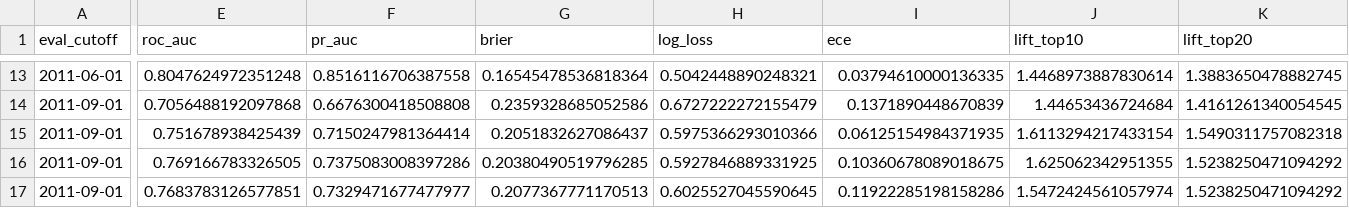
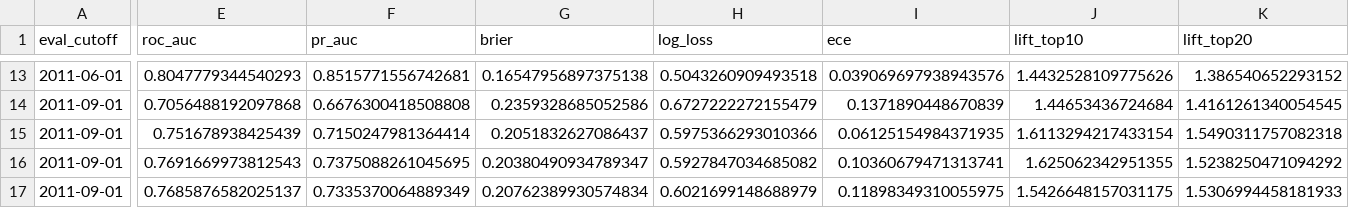
Before and after one commit to Abhi237/customer-churn-clv, a CSV file: artifacts/backtest_metrics.csv, drawn as a sheet; only a part is shown, gaps mark what is left out; the diff covers the shown part only; the diff names each change by its address in the sheet, - before the commit and + after, or states it on an @@ line.

```diff
--- a/artifacts/backtest_metrics.csv
+++ b/artifacts/backtest_metrics.csv
-E13 (roc_auc): 0.8047624972351248
+E13 (roc_auc): 0.8047779344540293
-F13 (pr_auc): 0.8516116706387558
+F13 (pr_auc): 0.8515771556742681
-G13 (brier): 0.16545478536818364
+G13 (brier): 0.16547956897375138
-H13 (log_loss): 0.5042448890248321
+H13 (log_loss): 0.5043260909493518
-I13 (ece): 0.03794610000136335
+I13 (ece): 0.039069697938943576
-J13 (lift_top10): 1.4468973887830614
+J13 (lift_top10): 1.4432528109775626
-K13 (lift_top20): 1.3883650478882745
+K13 (lift_top20): 1.386540652293152
-E16 (roc_auc): 0.769166783326505
+E16 (roc_auc): 0.7691669973812543
-F16 (pr_auc): 0.7375083008397286
+F16 (pr_auc): 0.7375088261045695
-G16 (brier): 0.20380490519796285
+G16 (brier): 0.20380490934789347
-H16 (log_loss): 0.5927846889331925
+H16 (log_loss): 0.5927847034685082
-I16 (ece): 0.10360678089018675
+I16 (ece): 0.10360679471313741
-E17 (roc_auc): 0.7683783126577851
+E17 (roc_auc): 0.7685876582025137
-F17 (pr_auc): 0.7329471677477977
+F17 (pr_auc): 0.7335370064889349
-G17 (brier): 0.2077367771170513
+G17 (brier): 0.20762389930574834
-H17 (log_loss): 0.6025527045590645
+H17 (log_loss): 0.6021699148688979
-I17 (ece): 0.11922285198158286
+I17 (ece): 0.11898349310055975
-J17 (lift_top10): 1.5472424561057974
+J17 (lift_top10): 1.5426648157031175
-K17 (lift_top20): 1.5238250471094292
+K17 (lift_top20): 1.5306994458181933
```
Also changed, not shown: 35 edited cells elsewhere in this file, artifacts/lgbm_grid_valid.csv, artifacts/lift_tables.csv, 32 other files.
